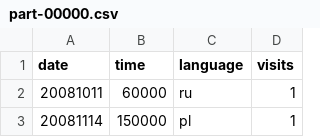
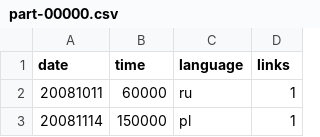
Before and after one commit to rcrespo15/stat243, a CSV file: ps6/data/Lehman_Brothers/part-00000.csv, drawn as a sheet; only a part is shown.

```diff
--- a/ps6/data/Lehman_Brothers/part-00000.csv
+++ b/ps6/data/Lehman_Brothers/part-00000.csv
@@ -1,2 +1,2 @@
-date,time,language,visits
+date,time,language,links
 20081011,60000,ru,1
```
Also changed, not shown: 7 other files.
